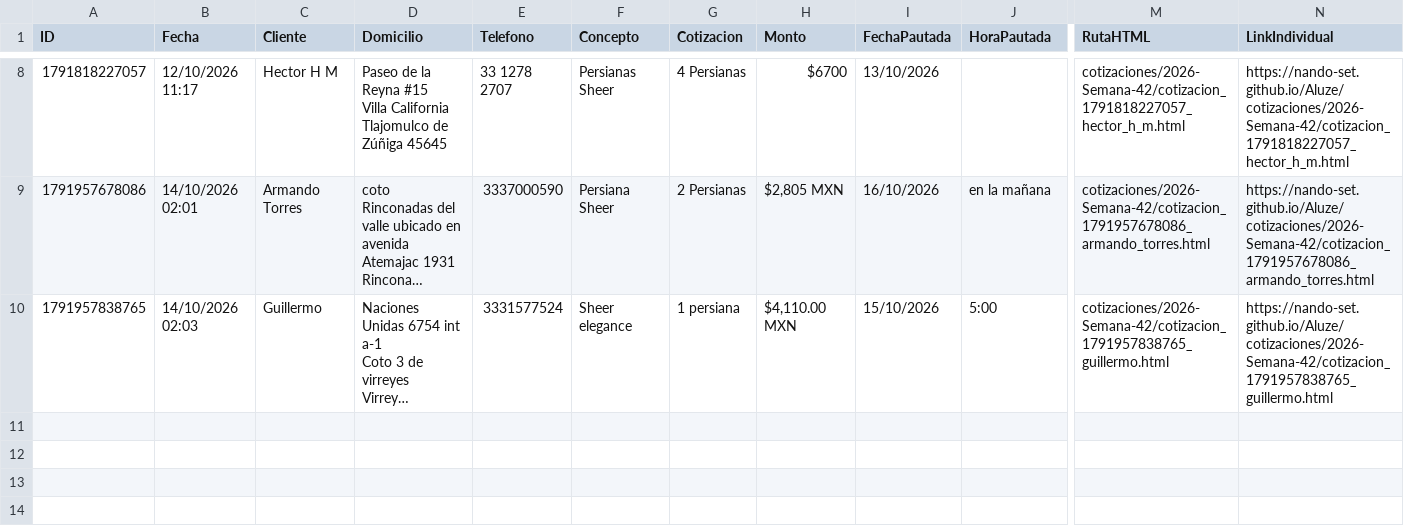
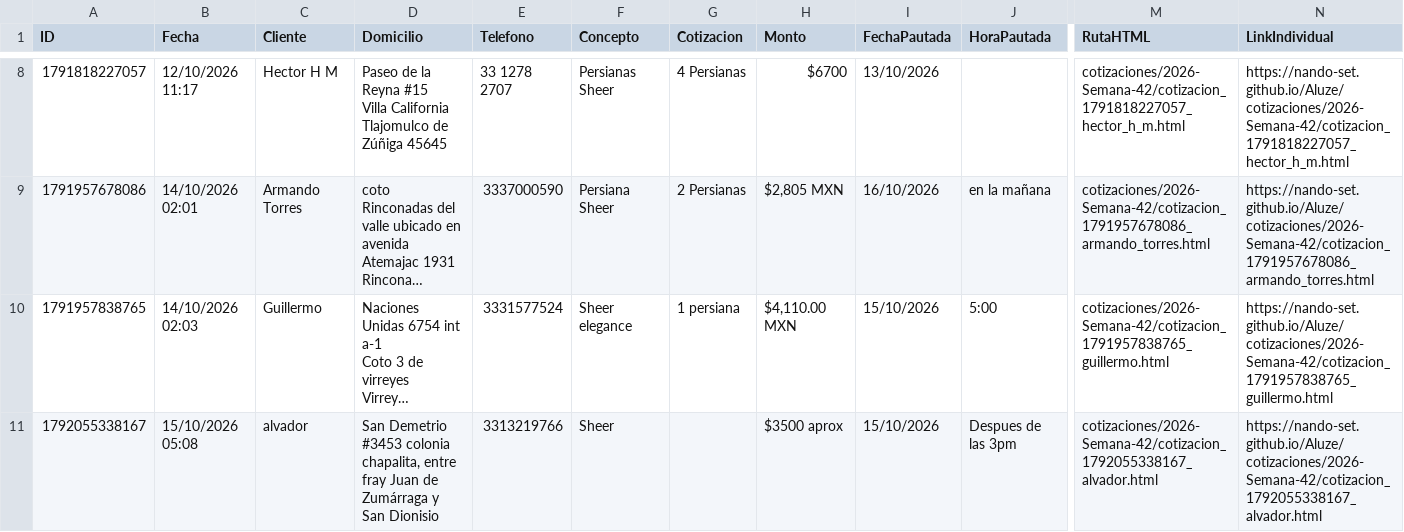
Before and after one commit to Nando-set/Aluze, a CSV file: base_datos_clientes.csv, drawn as a sheet; only a part is shown, gaps mark what is left out; long unchanged cells end in …; rows hold the shown columns only; the diff names each change by its address in the sheet, - before the commit and + after, or states it on an @@ line.

```diff
--- a/base_datos_clientes.csv
+++ b/base_datos_clientes.csv
+row 11: 1792055338167 | 15/10/2026 05:08 | alvador | San Demetrio #3453 colonia chapalita, entre fray Juan de Zumárraga y San Dionisio | 3313219766 | Sheer |  | $3500 aprox | 15/10/2026 | Despues de las 3pm | cotizaciones/2026-Semana-42/cotizacion_1792055338167_alvador.html | https://nando-set.github.io/Aluze/cotizaciones/2026-Semana-42/cotizacion_1792055338167_alvador.html
```
Also changed, not shown: 3 other files.
